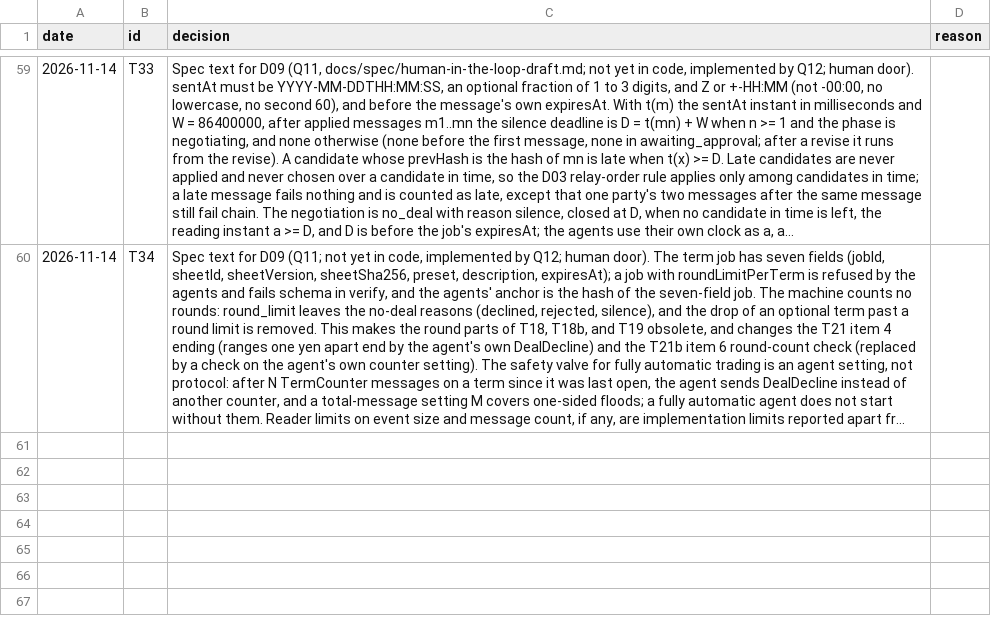
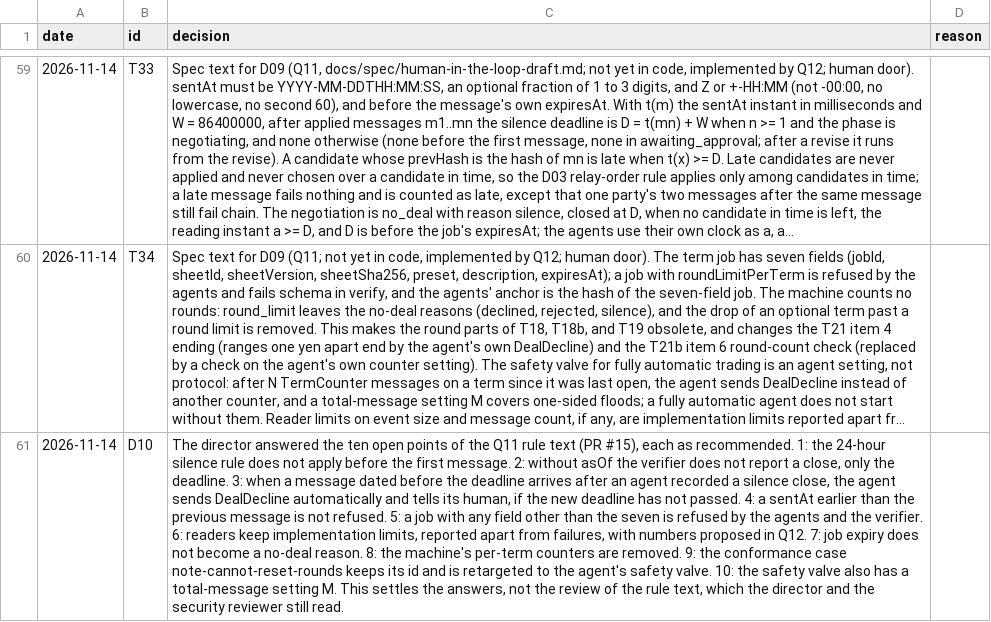
Before and after one commit to ranma-s/a2aix, a TSV file: decisions.tsv, drawn as a sheet; only a part is shown, gaps mark what is left out; long unchanged cells end in …; the diff covers the shown part only; the diff names each change by its address in the sheet, - before the commit and + after, or states it on an @@ line.

```diff
--- a/decisions.tsv
+++ b/decisions.tsv
+row 61: 2026-11-14 | D10 | The director answered the ten open points of the Q11 rule text (PR #15), each as recommended. 1: the 24-hour silence rule does not apply before the first message. 2: without asOf the verifier does not report a close, only the deadline. 3: when a message dated before the deadline arrives after an agent recorded a silence close, the agent sends DealDecline automatically and tells its human, if the new deadline has not passed. 4: a sentAt earlier than the previous message is not refused. 5: a job with any field other than the seven is refused by the agents and the verifier. 6: readers keep implementation limits, reported apart from failures, with numbers proposed in Q12. 7: job expiry does not become a no-deal reason. 8: the machine's per-term counters are removed. 9: the conformance case note-cannot-reset-rounds keeps its id and is retargeted to the agent's safety valve. 10: the safety valve also has a total-message setting M. This settles the answers, not the review of the rule text, which the director and the security reviewer still read.
```
Also changed, not shown: 1 added row elsewhere in this file, 1 other file.
